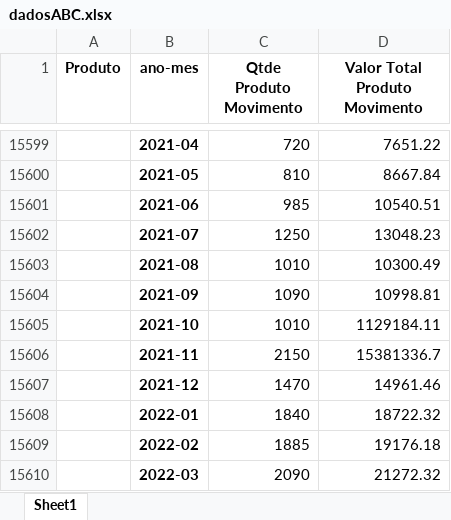
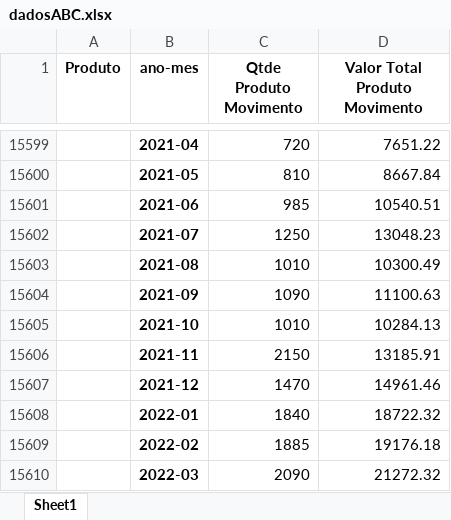
Before and after one commit to vitorobara/comissao_farm_cambe, an Excel workbook: dadosABC.xlsx, sheet Sheet1, drawn as a sheet; only a part is shown, gaps mark what is left out; values as stored, in another font and other column widths than the file's, no borders; the diff names each change by its address in the sheet, - before the commit and + after, or states it on an @@ line.

Commit message:
uploaded data from insulin values

```diff
--- a/dadosABC.xlsx (sheet Sheet1)
+++ b/dadosABC.xlsx (sheet Sheet1)
-D15604 (Valor Total Produto Movimento): 10998.81
+D15604 (Valor Total Produto Movimento): 11100.63
-D15605 (Valor Total Produto Movimento): 1129184.11
+D15605 (Valor Total Produto Movimento): 10284.13
-D15606 (Valor Total Produto Movimento): 15381336.7
+D15606 (Valor Total Produto Movimento): 13185.91
```
